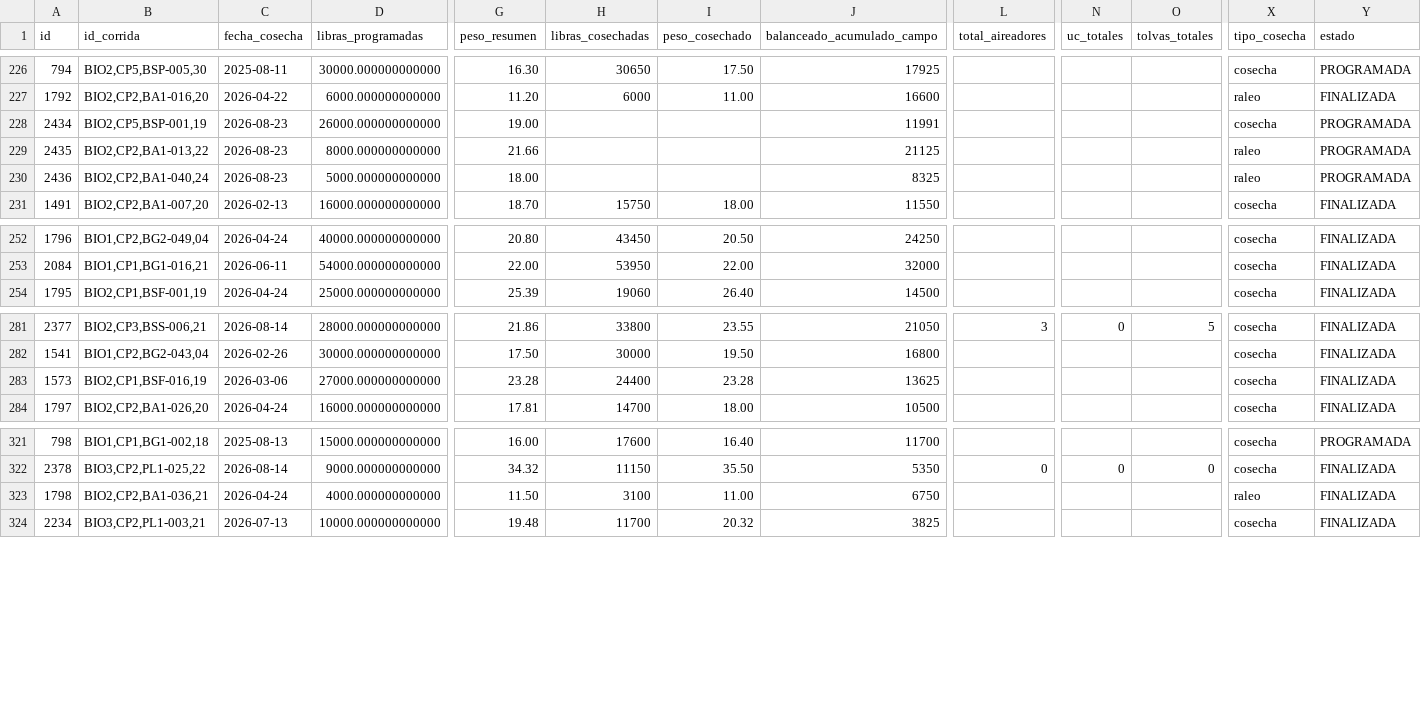
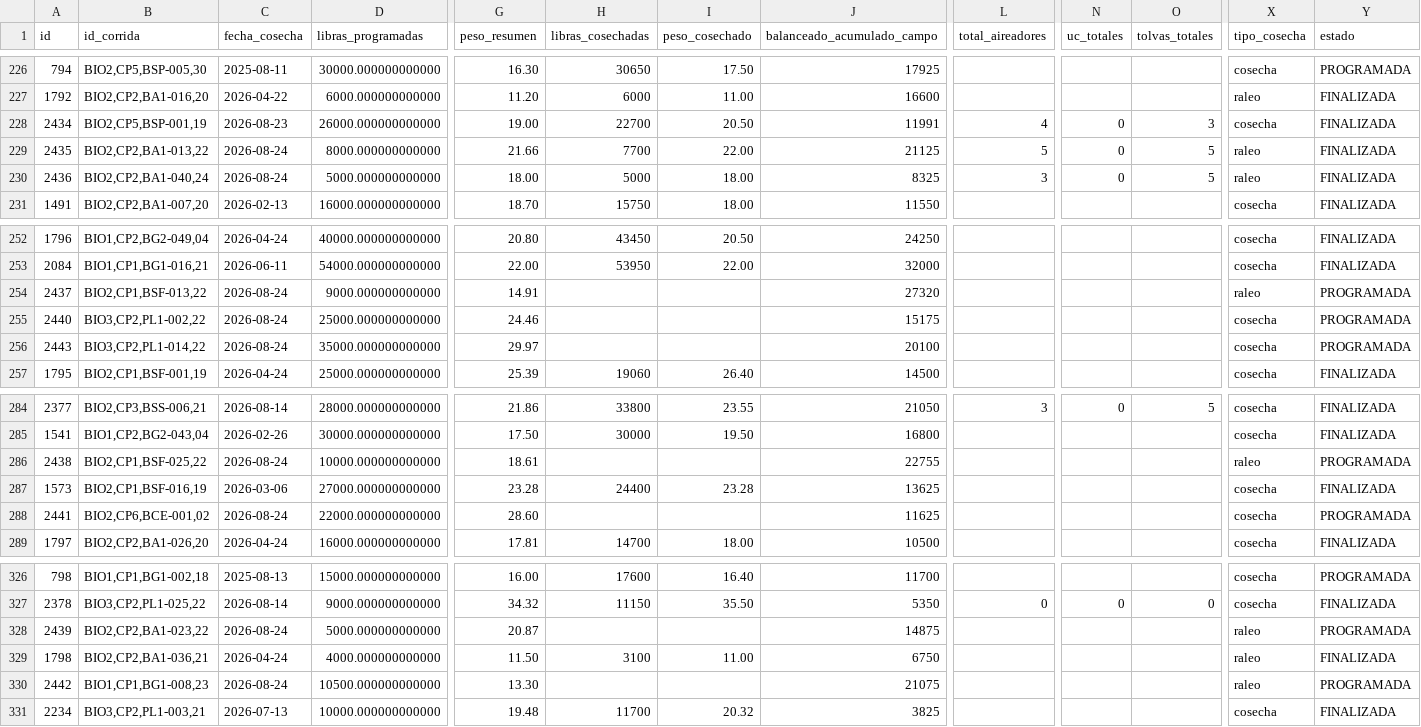
Before and after one commit to gipsonrosadoz95/g_pino, a CSV file: cosechas.csv, drawn as a sheet; only a part is shown, gaps mark what is left out; rows hold the shown columns only; the diff names each change by its address in the sheet, - before the commit and + after, or states it on an @@ line.

```diff
--- a/cosechas.csv
+++ b/cosechas.csv
-H228 (libras_cosechadas): (empty)
+H228 (libras_cosechadas): 22700
-I228 (peso_cosechado): (empty)
+I228 (peso_cosechado): 20.50
-L228 (total_aireadores): (empty)
+L228 (total_aireadores): 4
-N228:N230 (uc_totales): (empty)
+N228:N230 (uc_totales): 0
-O228 (tolvas_totales): (empty)
+O228 (tolvas_totales): 3
-Y228:Y230 (estado): PROGRAMADA
+Y228:Y230 (estado): FINALIZADA
-C229:C230 (fecha_cosecha): 2026-08-23
+C229:C230 (fecha_cosecha): 2026-08-24
-H229 (libras_cosechadas): (empty)
+H229 (libras_cosechadas): 7700
-I229 (peso_cosechado): (empty)
+I229 (peso_cosechado): 22.00
-L229 (total_aireadores): (empty)
+L229 (total_aireadores): 5
-O229:O230 (tolvas_totales): (empty)
+O229:O230 (tolvas_totales): 5
-H230 (libras_cosechadas): (empty)
+H230 (libras_cosechadas): 5000
-I230 (peso_cosechado): (empty)
+I230 (peso_cosechado): 18.00
-L230 (total_aireadores): (empty)
+L230 (total_aireadores): 3
+row 254: 2437 | BIO2,CP1,BSF-013,22 | 2026-08-24 | 9000.000000000000 | 14.91 |  |  | 27320 |  |  |  | raleo | PROGRAMADA
+row 255: 2440 | BIO3,CP2,PL1-002,22 | 2026-08-24 | 25000.000000000000 | 24.46 |  |  | 15175 |  |  |  | cosecha | PROGRAMADA
+row 256: 2443 | BIO3,CP2,PL1-014,22 | 2026-08-24 | 35000.000000000000 | 29.97 |  |  | 20100 |  |  |  | cosecha | PROGRAMADA
+row 286: 2438 | BIO2,CP1,BSF-025,22 | 2026-08-24 | 10000.000000000000 | 18.61 |  |  | 22755 |  |  |  | raleo | PROGRAMADA
+row 288: 2441 | BIO2,CP6,BCE-001,02 | 2026-08-24 | 22000.000000000000 | 28.60 |  |  | 11625 |  |  |  | cosecha | PROGRAMADA
+row 328: 2439 | BIO2,CP2,BA1-023,22 | 2026-08-24 | 5000.000000000000 | 20.87 |  |  | 14875 |  |  |  | raleo | PROGRAMADA
+row 330: 2442 | BIO1,CP1,BG1-008,23 | 2026-08-24 | 10500.000000000000 | 13.30 |  |  | 21075 |  |  |  | raleo | PROGRAMADA
```
Also changed, not shown: 3 other files.
